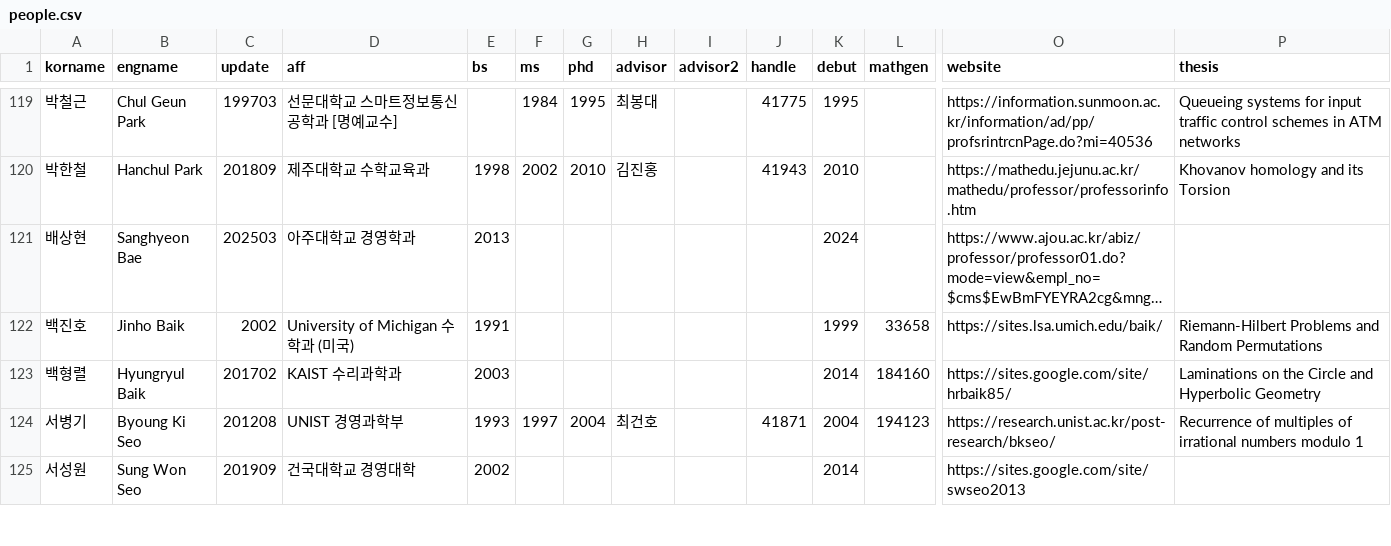
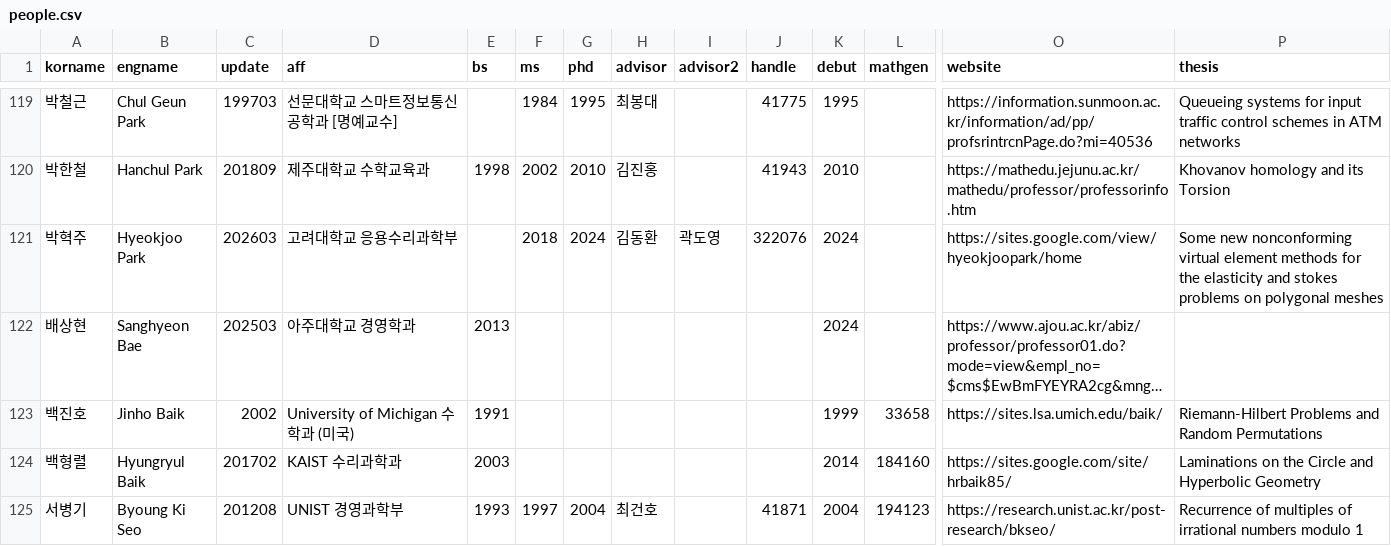
Before and after one commit to mathsci-kaist/mathsci-kaist.github.io, a CSV file: assets/data/people.csv, drawn as a sheet; only a part is shown, gaps mark what is left out; the shorter side is filled out with more unchanged rows; long unchanged cells end in …; rows hold the shown columns only; the diff names each change by its address in the sheet, - before the commit and + after, or states it on an @@ line.

Commit message:
Add corrected alumni entries

```diff
--- a/assets/data/people.csv
+++ b/assets/data/people.csv
+row 121: 박혁주 | Hyeokjoo Park | 202603 | 고려대학교 응용수리과학부 |  | 2018 | 2024 | 김동환 | 곽도영 | 322076 | 2024 |  | https://sites.google.com/view/hyeokjoopark/home | Some new nonconforming virtual element methods for the elasticity and stokes problems on polygonal meshes
```
